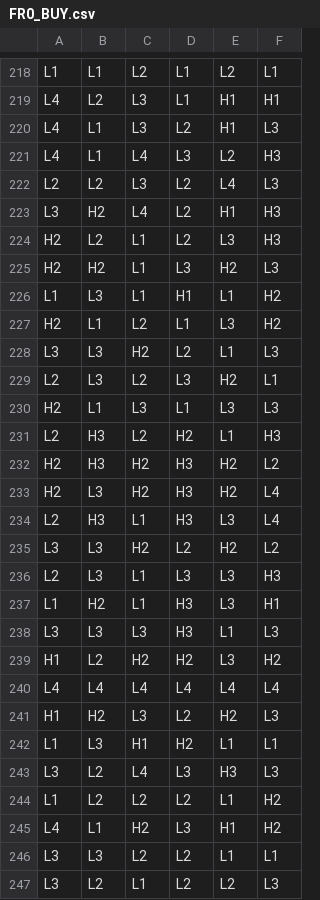
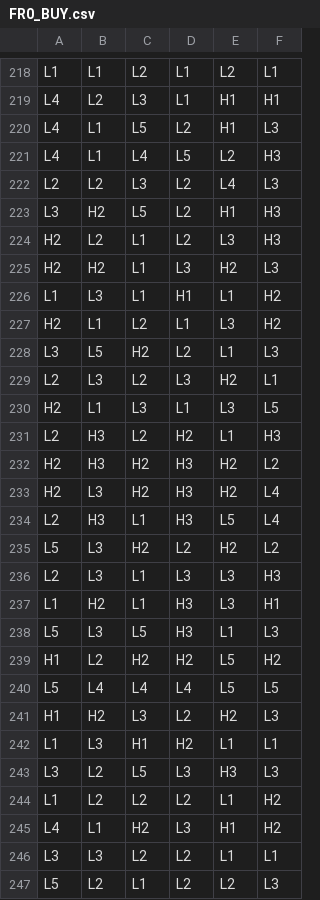
Before and after one commit to splurgetech/math-sdk, a CSV file: games/0_0_clash_kronos/reels/FR0_BUY.csv, drawn as a sheet; only a part is shown, gaps mark what is left out; the diff covers the shown part only.

```diff
--- a/games/0_0_clash_kronos/reels/FR0_BUY.csv
+++ b/games/0_0_clash_kronos/reels/FR0_BUY.csv
@@ -219,6 +219,6 @@ L1,L1,L2,L1,L2,L1
 L4,L2,L3,L1,H1,H1
-L4,L1,L3,L2,H1,L3
-L4,L1,L4,L3,L2,H3
+L4,L1,L5,L2,H1,L3
+L4,L1,L4,L5,L2,H3
 L2,L2,L3,L2,L4,L3
-L3,H2,L4,L2,H1,H3
+L3,H2,L5,L2,H1,H3
 H2,L2,L1,L2,L3,H3
@@ -227,5 +227,5 @@ L1,L3,L1,H1,L1,H2
 H2,L1,L2,L1,L3,H2
-L3,L3,H2,L2,L1,L3
+L3,L5,H2,L2,L1,L3
 L2,L3,L2,L3,H2,L1
-H2,L1,L3,L1,L3,L3
+H2,L1,L3,L1,L3,L5
 L2,H3,L2,H2,L1,H3
@@ -233,12 +233,12 @@ H2,H3,H2,H3,H2,L2
 H2,L3,H2,H3,H2,L4
-L2,H3,L1,H3,L3,L4
-L3,L3,H2,L2,H2,L2
+L2,H3,L1,H3,L5,L4
+L5,L3,H2,L2,H2,L2
 L2,L3,L1,L3,L3,H3
 L1,H2,L1,H3,L3,H1
-L3,L3,L3,H3,L1,L3
-H1,L2,H2,H2,L3,H2
-L4,L4,L4,L4,L4,L4
+L5,L3,L5,H3,L1,L3
+H1,L2,H2,H2,L5,H2
+L5,L4,L4,L4,L5,L5
 H1,H2,L3,L2,H2,L3
 L1,L3,H1,H2,L1,L1
-L3,L2,L4,L3,H3,L3
+L3,L2,L5,L3,H3,L3
 L1,L2,L2,L2,L1,H2
@@ -246,2 +246,2 @@ L4,L1,H2,L3,H1,H2
 L3,L3,L2,L2,L1,L1
-L3,L2,L1,L2,L2,L3
+L5,L2,L1,L2,L2,L3
```
Also changed, not shown: 37 edited cells elsewhere in this file, games/0_0_clash_kronos/reels/BR0.csv, games/0_0_clash_kronos/reels/FR0_BUY_NS.csv, 15 other files.
